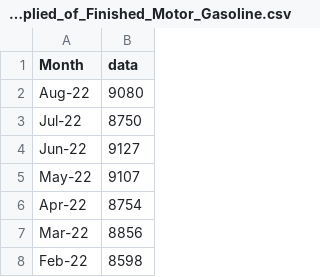
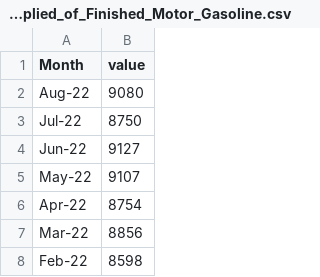
Before and after one commit to siddhipandare/Smooth-Operator, a CSV file: 8803-MDS-Project/datasets_user_study_1/Linearly IncDec/U.S._Product_Supplied_of_Finished_Motor_Gasoline.csv, drawn as a sheet; only a part is shown.

Commit message:
Update U.S._Product_Supplied_of_Finished_Motor_Gasoline.csv

```diff
--- a/8803-MDS-Project/datasets_user_study_1/Linearly IncDec/U.S._Product_Supplied_of_Finished_Motor_Gasoline.csv
+++ b/8803-MDS-Project/datasets_user_study_1/Linearly IncDec/U.S._Product_Supplied_of_Finished_Motor_Gasoline.csv
@@ -1,2 +1,2 @@
-Month,data
+Month,value
 Aug-22,9080
```
